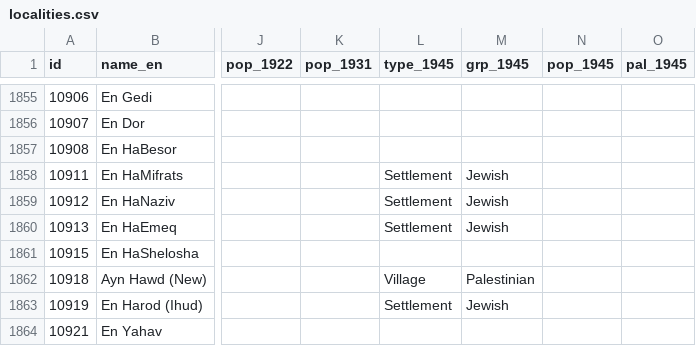
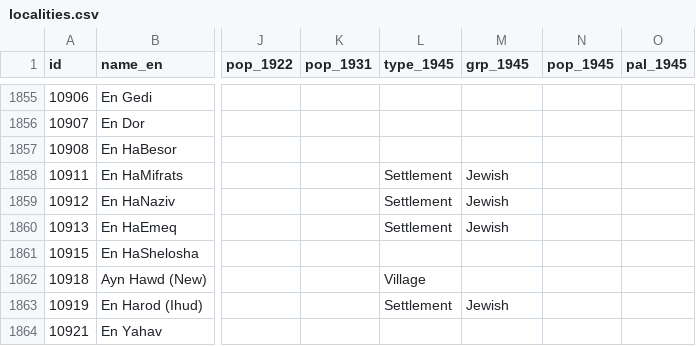
Before and after one commit to PalOpenMaps/pom-data, a CSV file: raw-data/localities.csv, drawn as a sheet; only a part is shown, gaps mark what is left out; the diff names each change by its address in the sheet, - before the commit and + after, or states it on an @@ line.

```diff
--- a/raw-data/localities.csv
+++ b/raw-data/localities.csv
-M1862 (grp_1945): Palestinian
+M1862 (grp_1945): (empty)
```
Also changed, not shown: 1 other file.
